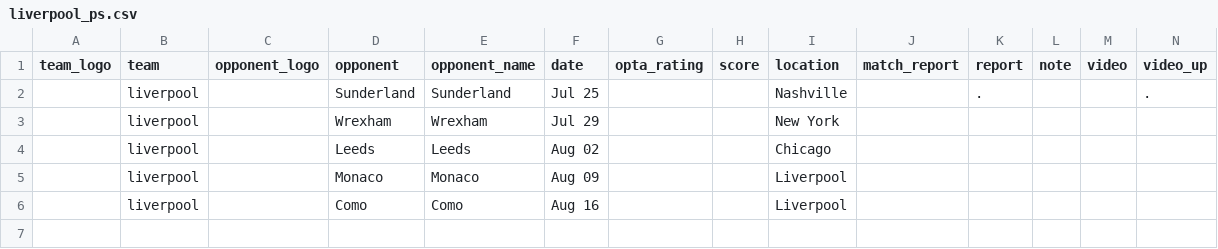
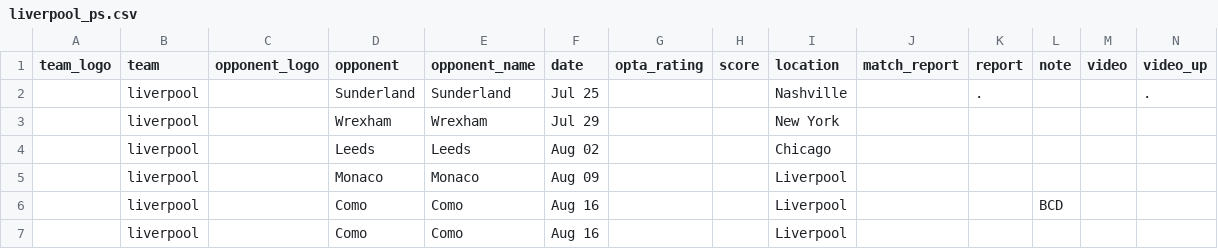
Before and after one commit to Chris6YS/quarto-website-6ys, a CSV file: posts/EPL_preseason_26/data/liverpool_ps.csv, drawn as a sheet; only a part is shown; rows hold the shown columns only; the diff names each change by its address in the sheet, - before the commit and + after, or states it on an @@ line.

```diff
--- a/posts/EPL_preseason_26/data/liverpool_ps.csv
+++ b/posts/EPL_preseason_26/data/liverpool_ps.csv
+row 6:  | liverpool |  | Como | Como | Aug 16 |  |  | Liverpool |  |  | BCD
```
Also changed, not shown: posts/EPL_preseason_26/data/astonvilla_ps.csv, posts/EPL_preseason_26/data/fulham_ps.csv, 11 other files.
